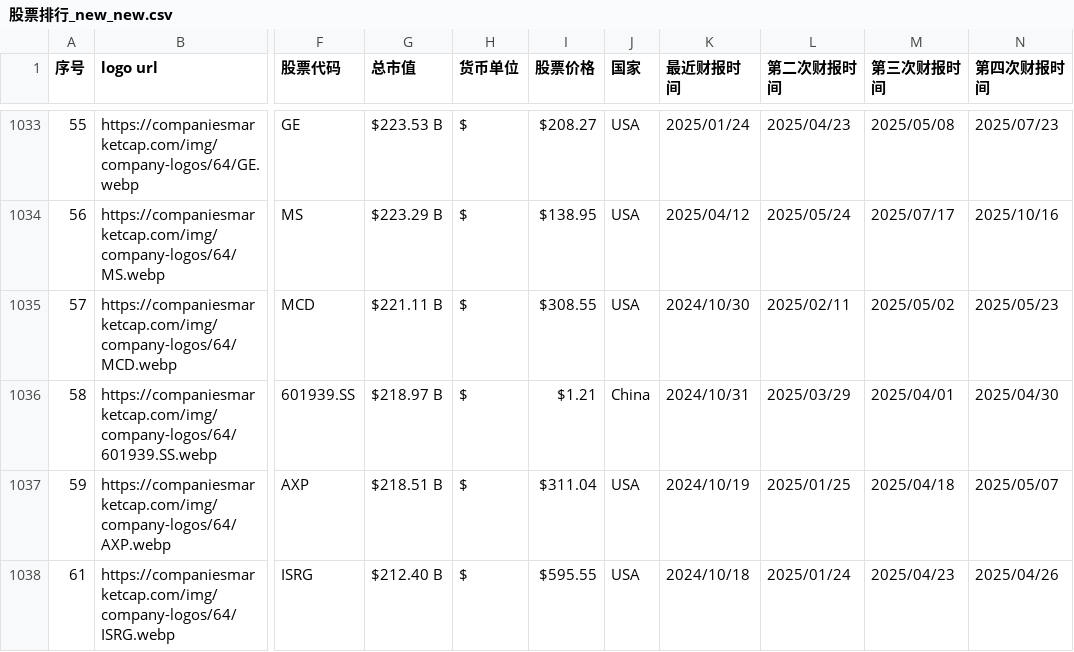
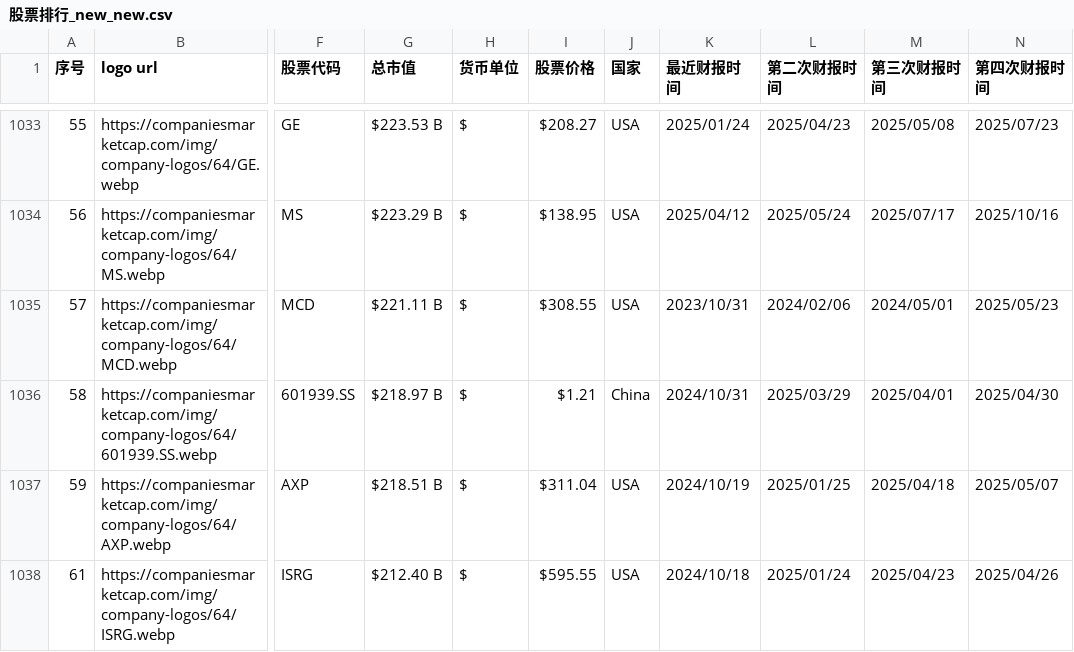
Before and after one commit to penouc/finance-calendar, a CSV file: stock_list/股票排行_new_new.csv, drawn as a sheet; only a part is shown, gaps mark what is left out; the diff names each change by its address in the sheet, - before the commit and + after, or states it on an @@ line.

Commit message:
Update earnings data (2025-10-01)

```diff
--- a/stock_list/股票排行_new_new.csv
+++ b/stock_list/股票排行_new_new.csv
-K1035 (最近财报时间): 2024/10/30
+K1035 (最近财报时间): 2023/10/31
-L1035 (第二次财报时间): 2025/02/11
+L1035 (第二次财报时间): 2024/02/06
-M1035 (第三次财报时间): 2025/05/02
+M1035 (第三次财报时间): 2024/05/01
```
